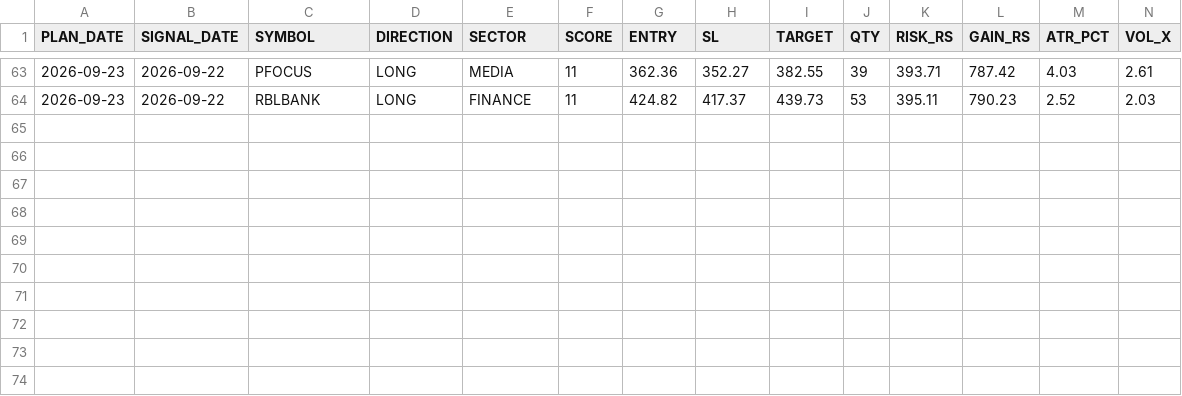
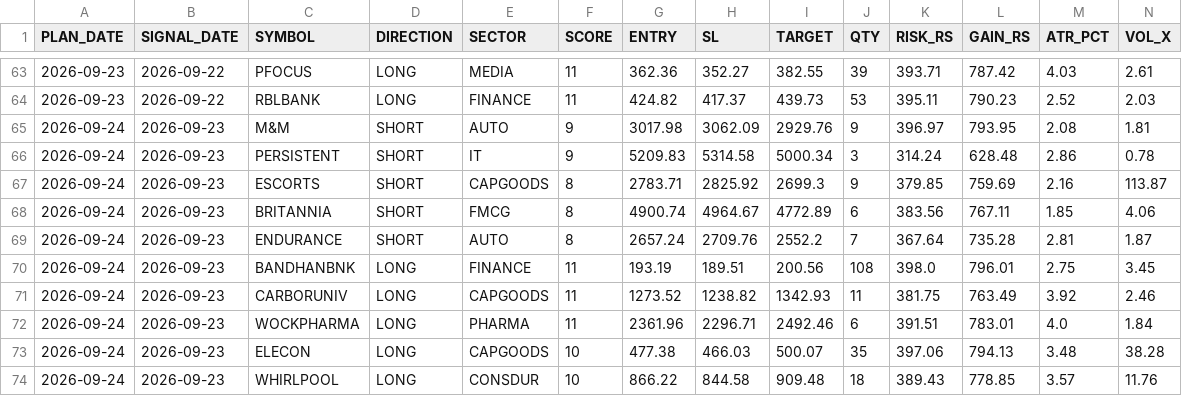
Before and after one commit to RajNexithon/intraday-picks, a CSV file: history.csv, drawn as a sheet; only a part is shown, gaps mark what is left out; rows hold the shown columns only; the diff names each change by its address in the sheet, - before the commit and + after, or states it on an @@ line.

```diff
--- a/history.csv
+++ b/history.csv
+row 65: 2026-09-24 | 2026-09-23 | M&M | SHORT | AUTO | 9 | 3017.98 | 3062.09 | 2929.76 | 9 | 396.97 | 793.95 | 2.08 | 1.81
+row 66: 2026-09-24 | 2026-09-23 | PERSISTENT | SHORT | IT | 9 | 5209.83 | 5314.58 | 5000.34 | 3 | 314.24 | 628.48 | 2.86 | 0.78
+row 67: 2026-09-24 | 2026-09-23 | ESCORTS | SHORT | CAPGOODS | 8 | 2783.71 | 2825.92 | 2699.3 | 9 | 379.85 | 759.69 | 2.16 | 113.87
+row 68: 2026-09-24 | 2026-09-23 | BRITANNIA | SHORT | FMCG | 8 | 4900.74 | 4964.67 | 4772.89 | 6 | 383.56 | 767.11 | 1.85 | 4.06
+row 69: 2026-09-24 | 2026-09-23 | ENDURANCE | SHORT | AUTO | 8 | 2657.24 | 2709.76 | 2552.2 | 7 | 367.64 | 735.28 | 2.81 | 1.87
+row 70: 2026-09-24 | 2026-09-23 | BANDHANBNK | LONG | FINANCE | 11 | 193.19 | 189.51 | 200.56 | 108 | 398.0 | 796.01 | 2.75 | 3.45
+row 71: 2026-09-24 | 2026-09-23 | CARBORUNIV | LONG | CAPGOODS | 11 | 1273.52 | 1238.82 | 1342.93 | 11 | 381.75 | 763.49 | 3.92 | 2.46
+row 72: 2026-09-24 | 2026-09-23 | WOCKPHARMA | LONG | PHARMA | 11 | 2361.96 | 2296.71 | 2492.46 | 6 | 391.51 | 783.01 | 4.0 | 1.84
+row 73: 2026-09-24 | 2026-09-23 | ELECON | LONG | CAPGOODS | 10 | 477.38 | 466.03 | 500.07 | 35 | 397.06 | 794.13 | 3.48 | 38.28
+row 74: 2026-09-24 | 2026-09-23 | WHIRLPOOL | LONG | CONSDUR | 10 | 866.22 | 844.58 | 909.48 | 18 | 389.43 | 778.85 | 3.57 | 11.76
```
Also changed, not shown: picks.csv, 1 other file.
